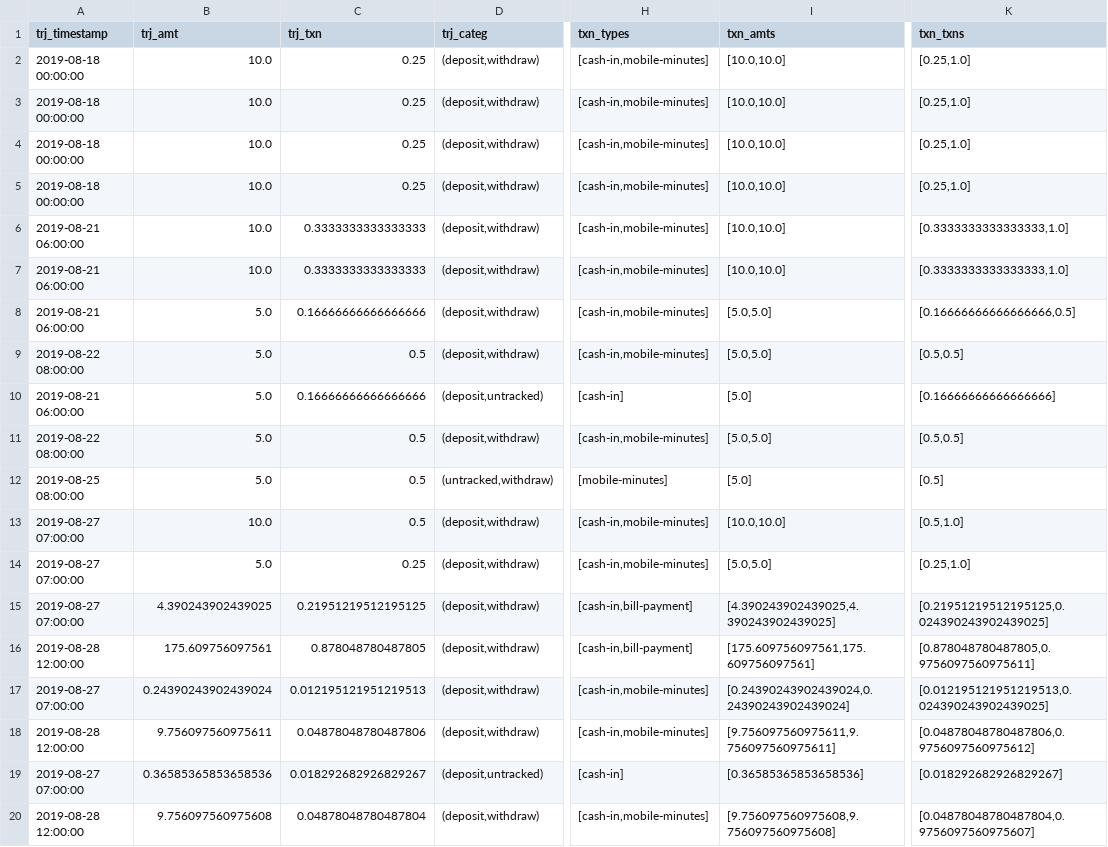
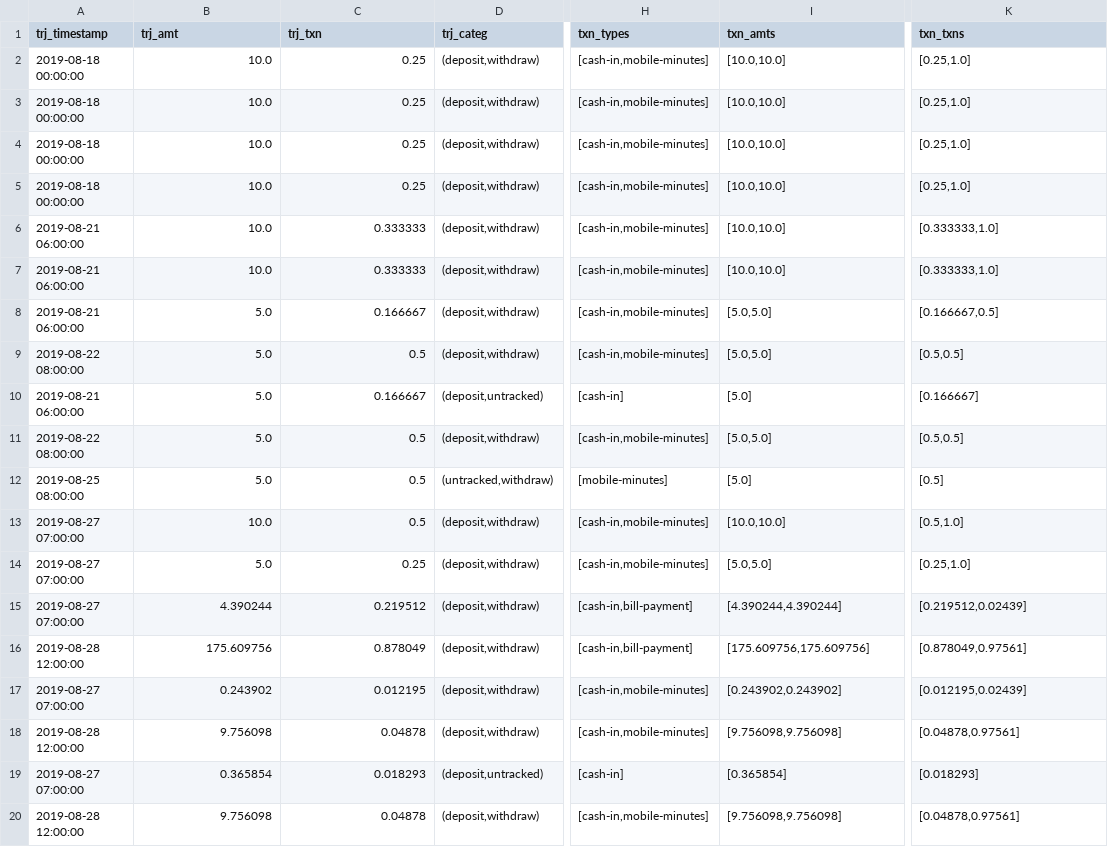
Before and after one commit to carolinamattsson/follow-the-money, a CSV file: examples/8_time_cutoffs/output/acct_72.0hr_abs_flows_mixed.csv, drawn as a sheet; only a part is shown, gaps mark what is left out; the diff covers the shown part only; the diff names each change by its address in the sheet, - before the commit and + after, or states it on an @@ line.

Commit message:
bug fix & update example 8

```diff
--- a/examples/8_time_cutoffs/output/acct_72.0hr_abs_flows_mixed.csv
+++ b/examples/8_time_cutoffs/output/acct_72.0hr_abs_flows_mixed.csv
-C6:C7 (trj_txn): 0.3333333333333333
+C6:C7 (trj_txn): 0.333333
-K6:K7 (txn_txns): [0.3333333333333333,1.0]
+K6:K7 (txn_txns): [0.333333,1.0]
-C8 (trj_txn): 0.16666666666666666
+C8 (trj_txn): 0.166667
-K8 (txn_txns): [0.16666666666666666,0.5]
+K8 (txn_txns): [0.166667,0.5]
-C10 (trj_txn): 0.16666666666666666
+C10 (trj_txn): 0.166667
-K10 (txn_txns): [0.16666666666666666]
+K10 (txn_txns): [0.166667]
-B15 (trj_amt): 4.390243902439025
+B15 (trj_amt): 4.390244
-C15 (trj_txn): 0.21951219512195125
+C15 (trj_txn): 0.219512
-I15 (txn_amts): [4.390243902439025,4.390243902439025]
+I15 (txn_amts): [4.390244,4.390244]
-K15 (txn_txns): [0.21951219512195125,0.024390243902439025]
+K15 (txn_txns): [0.219512,0.02439]
-B16 (trj_amt): 175.609756097561
+B16 (trj_amt): 175.609756
-C16 (trj_txn): 0.878048780487805
+C16 (trj_txn): 0.878049
-I16 (txn_amts): [175.609756097561,175.609756097561]
+I16 (txn_amts): [175.609756,175.609756]
-K16 (txn_txns): [0.878048780487805,0.9756097560975611]
+K16 (txn_txns): [0.878049,0.97561]
-B17 (trj_amt): 0.24390243902439024
+B17 (trj_amt): 0.243902
-C17 (trj_txn): 0.012195121951219513
+C17 (trj_txn): 0.012195
-I17 (txn_amts): [0.24390243902439024,0.24390243902439024]
+I17 (txn_amts): [0.243902,0.243902]
-K17 (txn_txns): [0.012195121951219513,0.024390243902439025]
+K17 (txn_txns): [0.012195,0.02439]
-B18 (trj_amt): 9.756097560975611
+B18 (trj_amt): 9.756098
-C18 (trj_txn): 0.04878048780487806
+C18 (trj_txn): 0.04878
-I18 (txn_amts): [9.756097560975611,9.756097560975611]
+I18 (txn_amts): [9.756098,9.756098]
-K18 (txn_txns): [0.04878048780487806,0.9756097560975612]
+K18 (txn_txns): [0.04878,0.97561]
-B19 (trj_amt): 0.36585365853658536
+B19 (trj_amt): 0.365854
-C19 (trj_txn): 0.018292682926829267
+C19 (trj_txn): 0.018293
-I19 (txn_amts): [0.36585365853658536]
+I19 (txn_amts): [0.365854]
-K19 (txn_txns): [0.018292682926829267]
+K19 (txn_txns): [0.018293]
-B20 (trj_amt): 9.756097560975608
+B20 (trj_amt): 9.756098
-C20 (trj_txn): 0.04878048780487804
+C20 (trj_txn): 0.04878
-I20 (txn_amts): [9.756097560975608,9.756097560975608]
+I20 (txn_amts): [9.756098,9.756098]
-K20 (txn_txns): [0.04878048780487804,0.9756097560975607]
+K20 (txn_txns): [0.04878,0.97561]
```
Also changed, not shown: 12 edited cells elsewhere in this file, examples/8_time_cutoffs/output/acct_72.0hr_abs_flows_lifo.csv, examples/8_time_cutoffs/output/acct_72.0hr_flows_lifo.csv, 10 other files.
